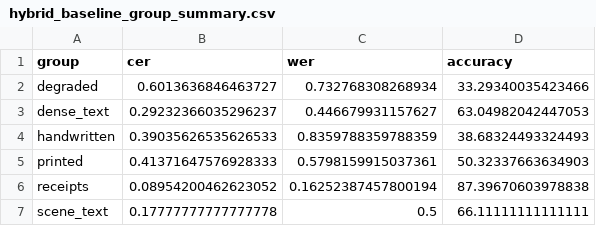
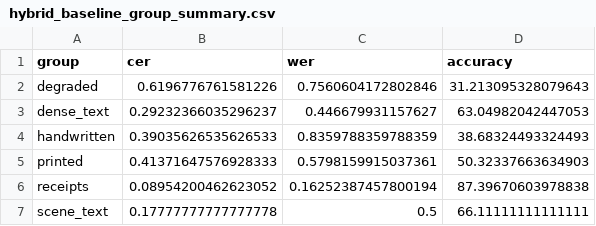
Before and after one commit to deepanshu-iitm/document_extraction, a CSV file: outputs/metrics/hybrid_baseline_group_summary.csv, drawn as a sheet.

```diff
--- a/outputs/metrics/hybrid_baseline_group_summary.csv
+++ b/outputs/metrics/hybrid_baseline_group_summary.csv
@@ -1,3 +1,3 @@
 group,cer,wer,accuracy
-degraded,0.6013636846463727,0.732768308268934,33.29340035423466
+degraded,0.6196776761581226,0.7560604172802846,31.213095328079643
 dense_text,0.29232366035296237,0.446679931157627,63.04982042447053
```
Also changed, not shown: outputs/metrics/hybrid_baseline_detailed_results.csv, 17 other files.
